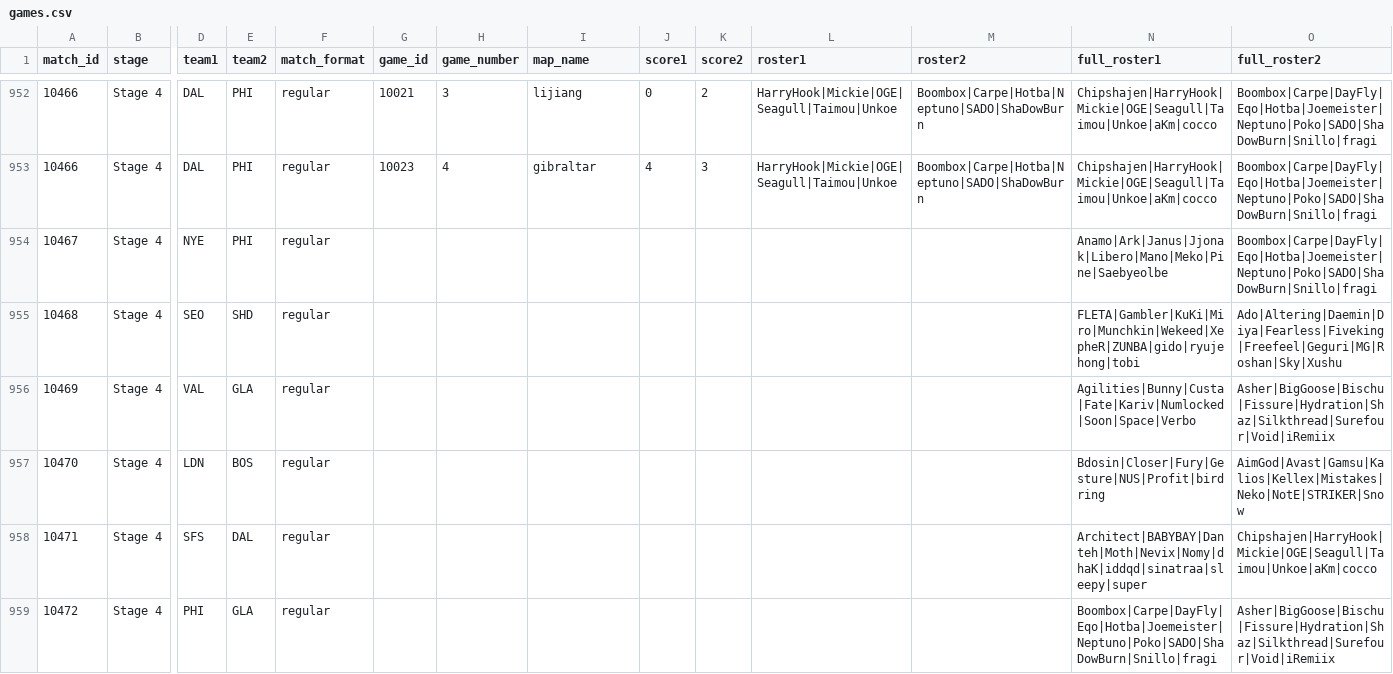
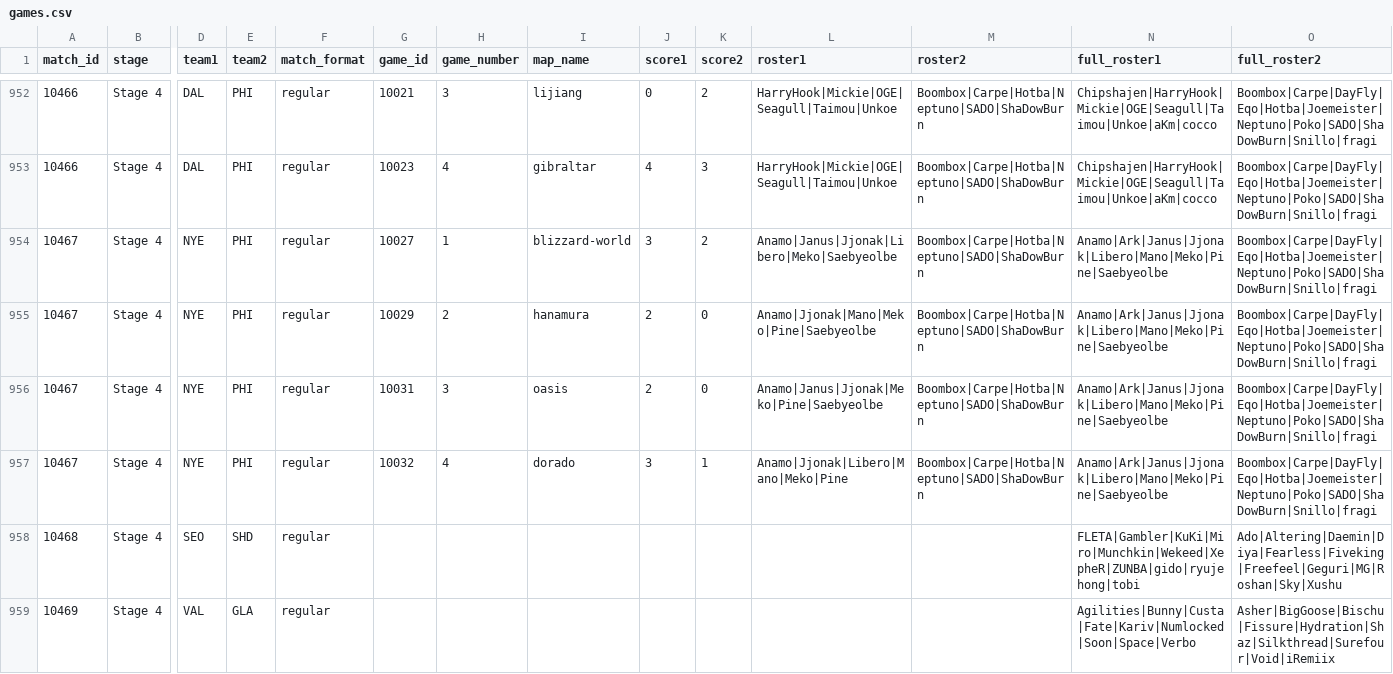
Before and after one commit to ClumsyLee/owl-sr, a CSV file: games.csv, drawn as a sheet; only a part is shown, gaps mark what is left out; the shorter side is filled out with more unchanged rows; rows hold the shown columns only; the diff names each change by its address in the sheet, - before the commit and + after, or states it on an @@ line.

```diff
--- a/games.csv
+++ b/games.csv
-G954 (game_id): (empty)
+G954 (game_id): 10027
-H954 (game_number): (empty)
+H954 (game_number): 1
-I954 (map_name): (empty)
+I954 (map_name): blizzard-world
-J954 (score1): (empty)
+J954 (score1): 3
-K954 (score2): (empty)
+K954 (score2): 2
-L954 (roster1): (empty)
+L954 (roster1): Anamo|Janus|Jjonak|Libero|Meko|Saebyeolbe
-M954 (roster2): (empty)
+M954 (roster2): Boombox|Carpe|Hotba|Neptuno|SADO|ShaDowBurn
+row 955: 10467 | Stage 4 | NYE | PHI | regular | 10029 | 2 | hanamura | 2 | 0 | Anamo|Jjonak|Mano|Meko|Pine|Saebyeolbe | Boombox|Carpe|Hotba|Neptuno|SADO|ShaDowBurn | Anamo|Ark|Janus|Jjonak|Libero|Mano|Meko|Pine|Saebyeolbe | Boombox|Carpe|DayFly|Eqo|Hotba|Joemeister|Neptuno|Poko|SADO|ShaDowBurn|Snillo|fragi
+row 956: 10467 | Stage 4 | NYE | PHI | regular | 10031 | 3 | oasis | 2 | 0 | Anamo|Janus|Jjonak|Meko|Pine|Saebyeolbe | Boombox|Carpe|Hotba|Neptuno|SADO|ShaDowBurn | Anamo|Ark|Janus|Jjonak|Libero|Mano|Meko|Pine|Saebyeolbe | Boombox|Carpe|DayFly|Eqo|Hotba|Joemeister|Neptuno|Poko|SADO|ShaDowBurn|Snillo|fragi
+row 957: 10467 | Stage 4 | NYE | PHI | regular | 10032 | 4 | dorado | 3 | 1 | Anamo|Jjonak|Libero|Mano|Meko|Pine | Boombox|Carpe|Hotba|Neptuno|SADO|ShaDowBurn | Anamo|Ark|Janus|Jjonak|Libero|Mano|Meko|Pine|Saebyeolbe | Boombox|Carpe|DayFly|Eqo|Hotba|Joemeister|Neptuno|Poko|SADO|ShaDowBurn|Snillo|fragi
```
Also changed, not shown: ratings.csv, 14 other files.
